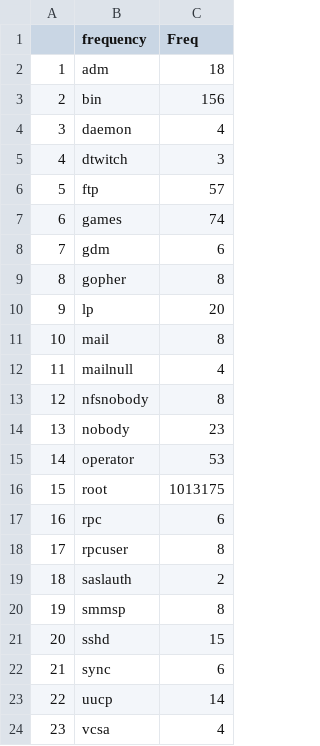
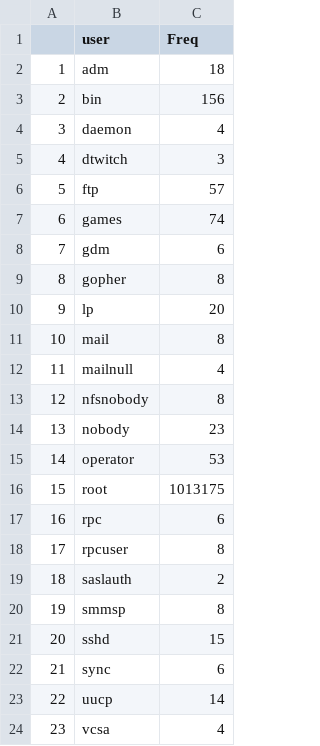
Before and after one commit to twitched/351r, a CSV file: user_freq_ssh.csv, drawn as a sheet.

```diff
--- a/user_freq_ssh.csv
+++ b/user_freq_ssh.csv
@@ -1,2 +1,2 @@
-"","frequency","Freq"
+"","user","Freq"
 "1","adm",18
```
Also changed, not shown: 2 other files.
